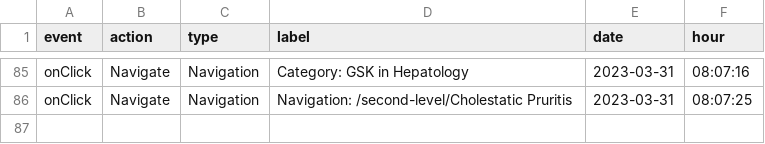
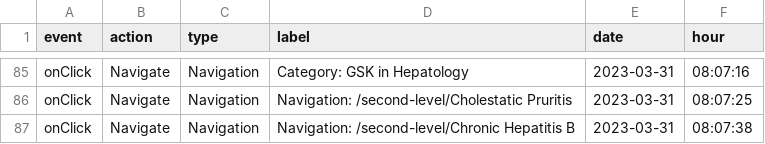
Before and after one commit to LidiaCana/gsk-test, a CSV file: c8-cb-9e-19-49-2a-gsk-liverconnect.csv, drawn as a sheet; only a part is shown, gaps mark what is left out.

Commit message:
Initial commit

```diff
--- a/c8-cb-9e-19-49-2a-gsk-liverconnect.csv
+++ b/c8-cb-9e-19-49-2a-gsk-liverconnect.csv
@@ -86 +86,2 @@
 "onClick","Navigate","Navigation","Navigation: /second-level/Cholestatic Pruritis","2023-03-31","08:07:25"
+"onClick","Navigate","Navigation","Navigation: /second-level/Chronic Hepatitis B","2023-03-31","08:07:38"
```
